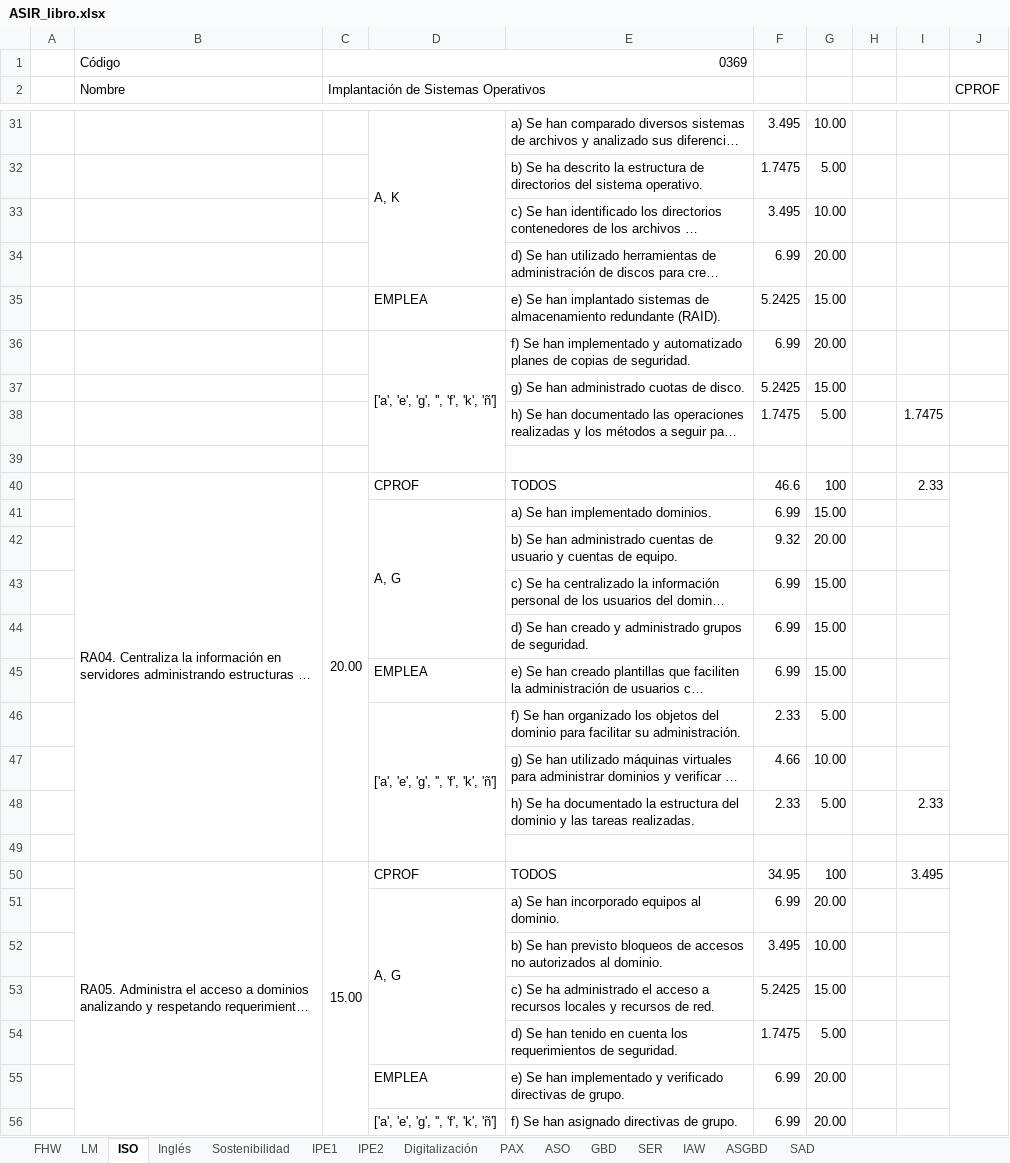
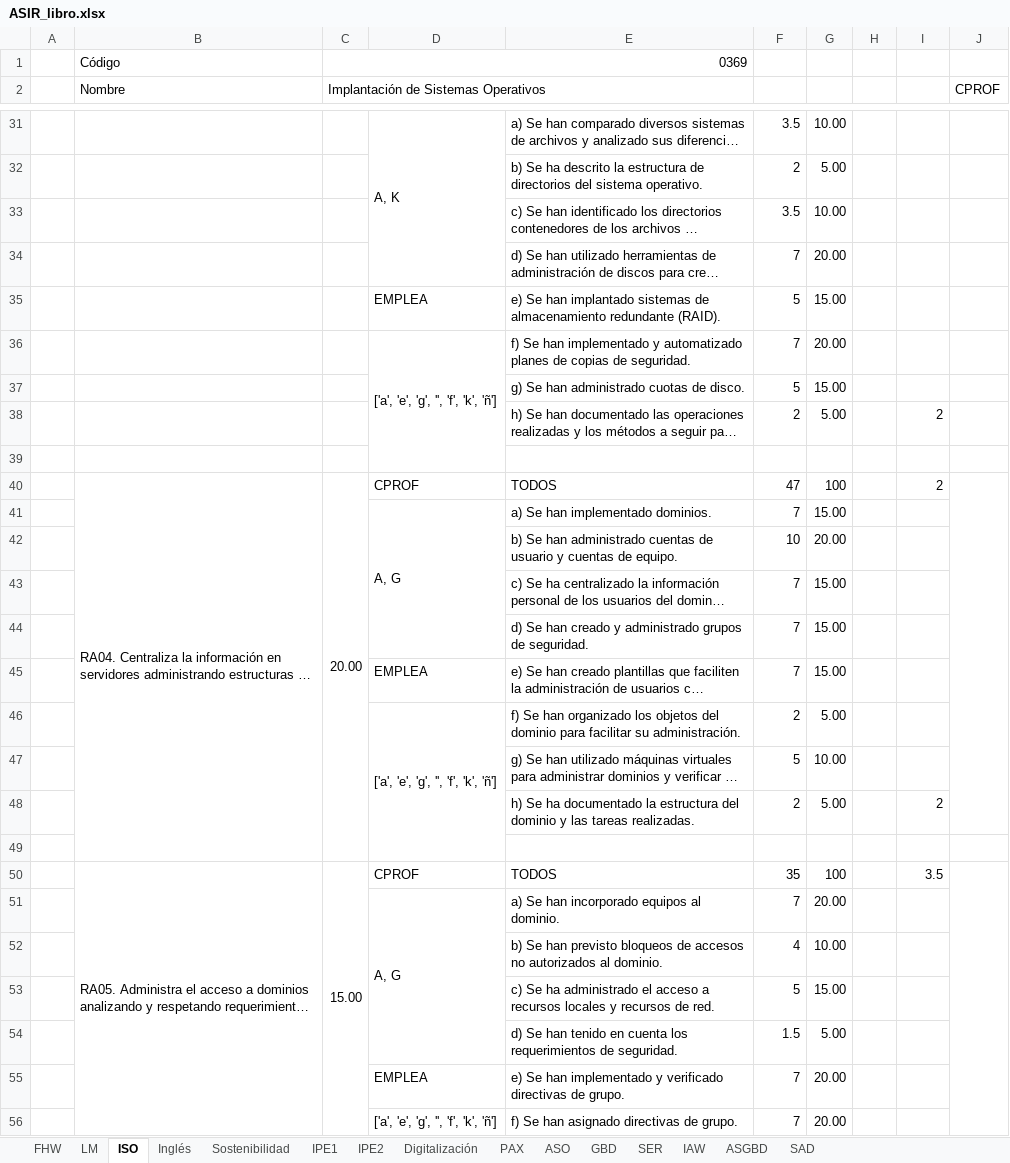
Before and after one commit to inforsenia/PCCF, an Excel workbook: excels/ASIR_libro.xlsx, sheet ISO, drawn as a sheet; only a part is shown, gaps mark what is left out; long unchanged cells end in …; values as stored, in another font and other column widths than the file's, no cell formats; the diff covers the shown part only; the diff names each change by its address in the sheet, - before the commit and + after, or states it on an @@ line.

```diff
--- a/excels/ASIR_libro.xlsx (sheet ISO)
+++ b/excels/ASIR_libro.xlsx (sheet ISO)
-F31: 3.495
+F31: 3.5
-F32: 1.7475
+F32: 2
-F33: 3.495
+F33: 3.5
-F34: 6.99
+F34: 7
-F35: 5.2425
+F35: 5
-F36: 6.99
+F36: 7
-F37: 5.2425
+F37: 5
-F38: 1.7475
+F38: 2
-I38: 1.7475
+I38: 2
-F40: 46.6
+F40: 47
-I40: 2.33
+I40: 2
-F41: 6.99
+F41: 7
-F42: 9.32
+F42: 10
-F43:F45: 6.99
+F43:F45: 7
-F46: 2.33
+F46: 2
-F47: 4.66
+F47: 5
-F48: 2.33
+F48: 2
-I48: 2.33
+I48: 2
-F50: 34.95
+F50: 35
-I50: 3.495
+I50: 3.5
-F51: 6.99
+F51: 7
-F52: 3.495
+F52: 4
-F53: 5.2425
+F53: 5
-F54: 1.7475
+F54: 1.5
-F55:F56: 6.99
+F55:F56: 7
```
Also changed, not shown: 63 edited cells elsewhere in this sheet, sheet SER, sheet IAW, sheet PAX, sheet LM, sheet SAD, sheet ASO, 7 more sheets, cell formats.
